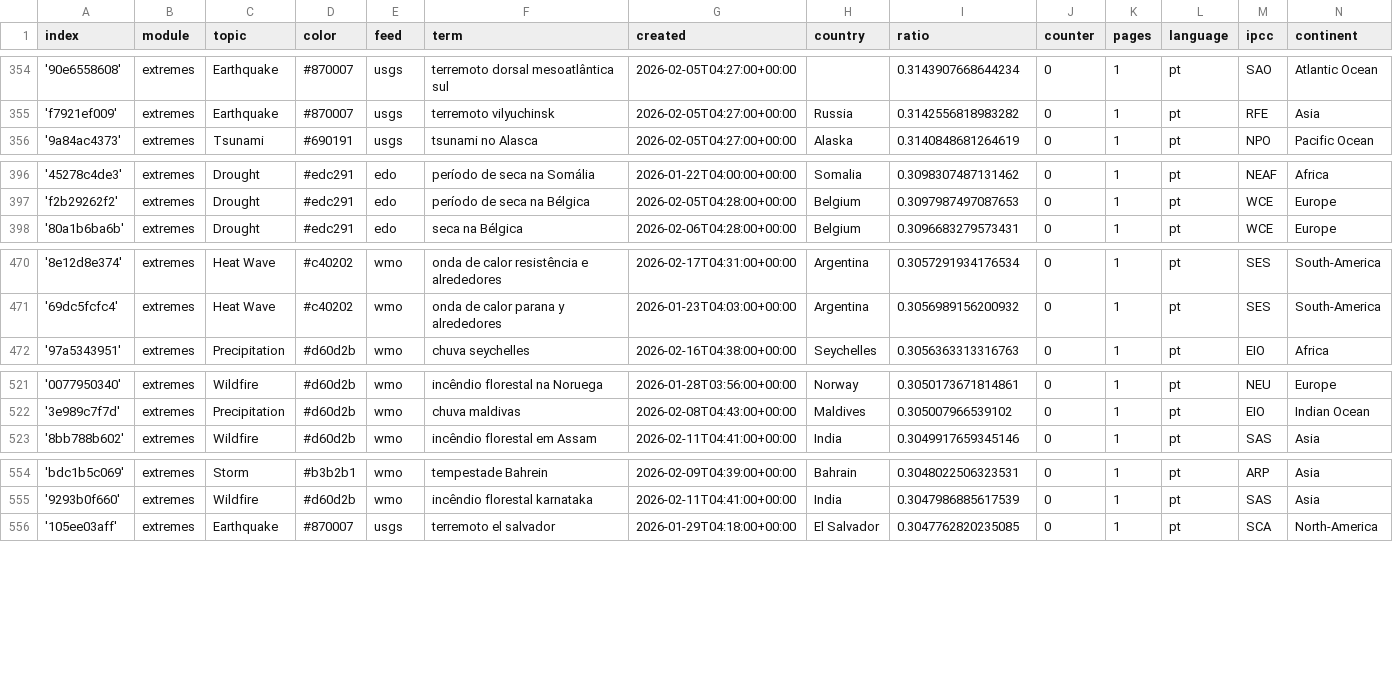
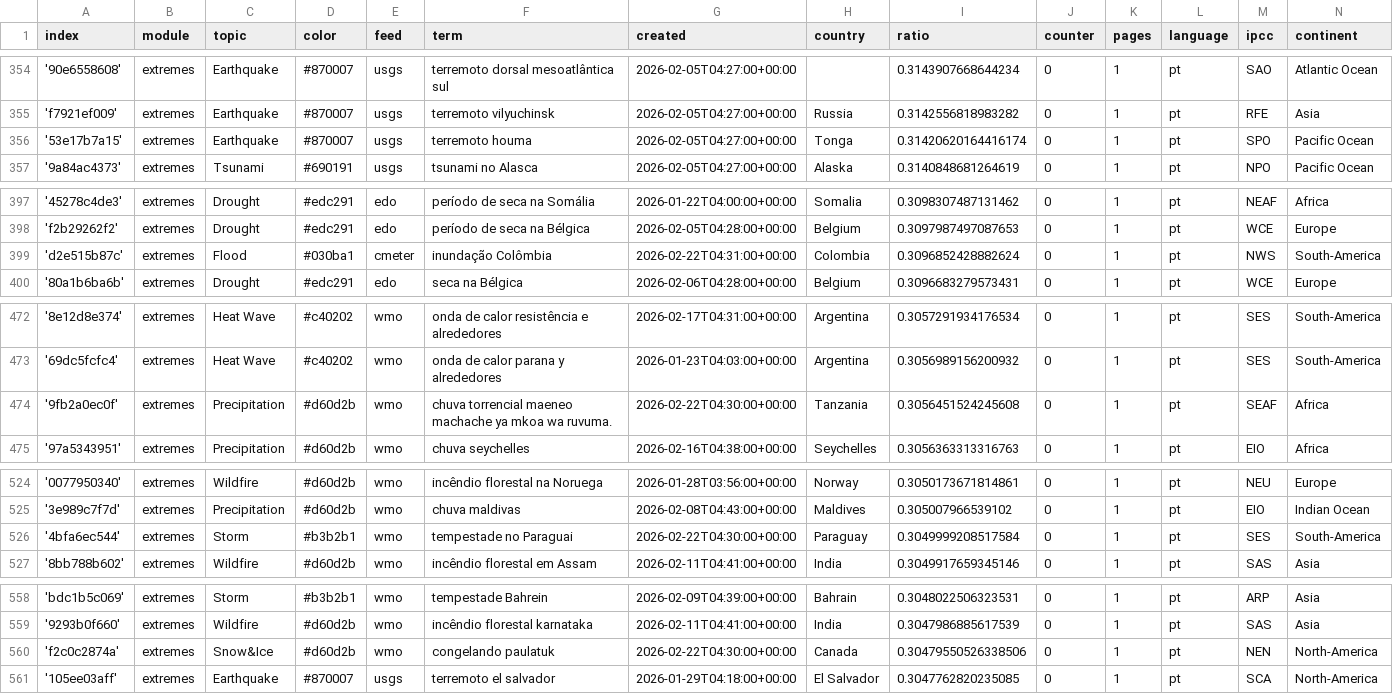
Before and after one commit to jens-news/portoExtremes, a CSV file: terms.csv, drawn as a sheet; only a part is shown, gaps mark what is left out; the diff covers the shown part only; the diff names each change by its address in the sheet, - before the commit and + after, or states it on an @@ line.

Commit message:
Commit from GitHub Actions (import:0.0)

```diff
--- a/terms.csv
+++ b/terms.csv
+row 356: '53e17b7a15' | extremes | Earthquake | #870007 | usgs | terremoto houma | 2026-02-05T04:27:00+00:00 | Tonga | 0.31420620164416174 | 0 | 1 | pt | SPO | Pacific Ocean
+row 399: 'd2e515b87c' | extremes | Flood | #030ba1 | cmeter | inundação Colômbia | 2026-02-22T04:31:00+00:00 | Colombia | 0.3096852428882624 | 0 | 1 | pt | NWS | South-America
+row 474: '9fb2a0ec0f' | extremes | Precipitation | #d60d2b | wmo | chuva torrencial maeneo machache ya mkoa wa ruvuma. | 2026-02-22T04:30:00+00:00 | Tanzania | 0.3056451524245608 | 0 | 1 | pt | SEAF | Africa
+row 526: '4bfa6ec544' | extremes | Storm | #b3b2b1 | wmo | tempestade no Paraguai | 2026-02-22T04:30:00+00:00 | Paraguay | 0.3049999208517584 | 0 | 1 | pt | SES | South-America
+row 560: 'f2c0c2874a' | extremes | Snow&Ice | #d60d2b | wmo | congelando paulatuk | 2026-02-22T04:30:00+00:00 | Canada | 0.30479550526338506 | 0 | 1 | pt | NEN | North-America
```
Also changed, not shown: 5 added rows elsewhere in this file.
